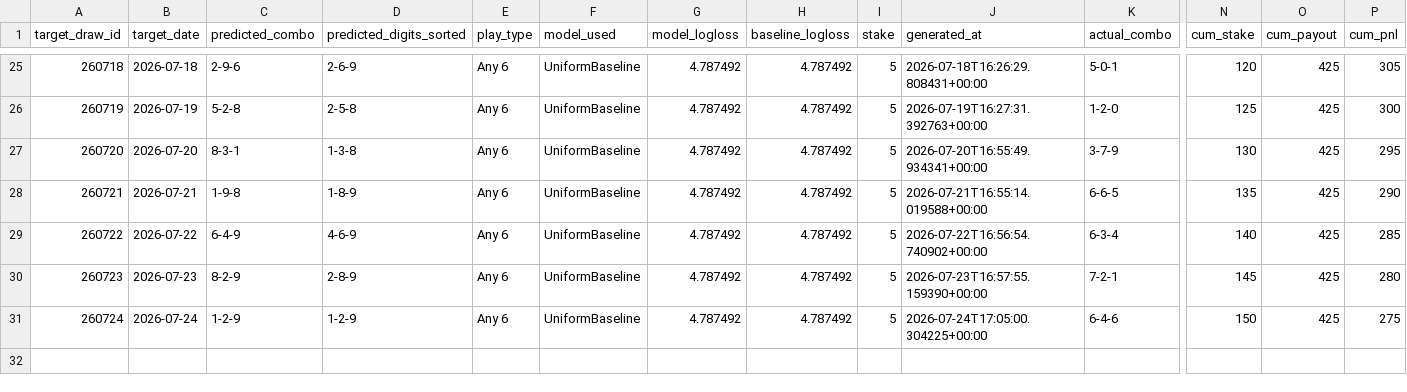
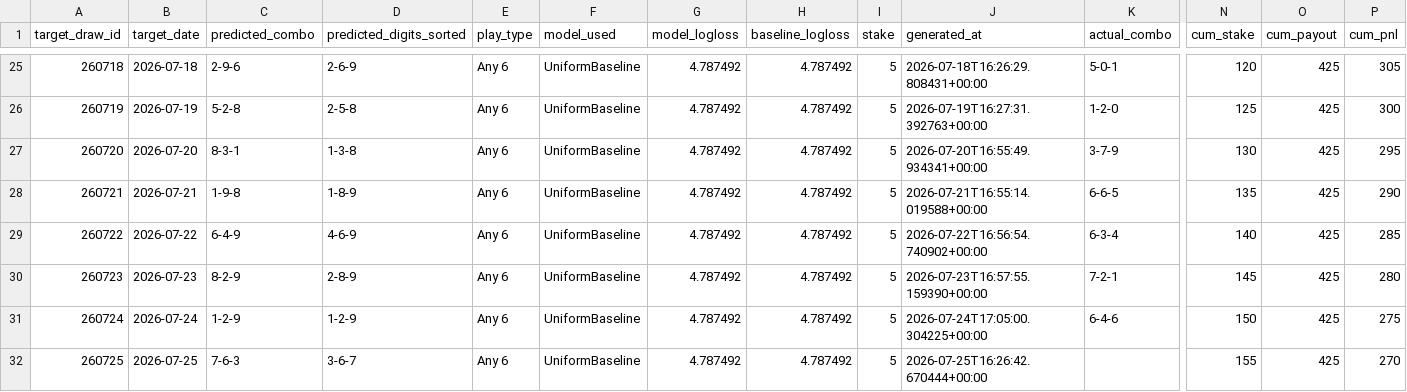
Before and after one commit to Hitanshuu/htlottery, a CSV file: data/predictions.csv, drawn as a sheet; only a part is shown, gaps mark what is left out; rows hold the shown columns only; the diff names each change by its address in the sheet, - before the commit and + after, or states it on an @@ line.

```diff
--- a/data/predictions.csv
+++ b/data/predictions.csv
+row 32: 260725 | 2026-07-25 | 7-6-3 | 3-6-7 | Any 6 | UniformBaseline | 4.787492 | 4.787492 | 5 | 2026-07-25T16:26:42.670444+00:00 |  | 155 | 425 | 270
```
Also changed, not shown: 3 other files.
